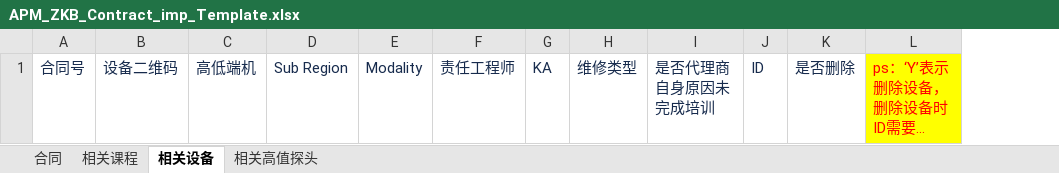
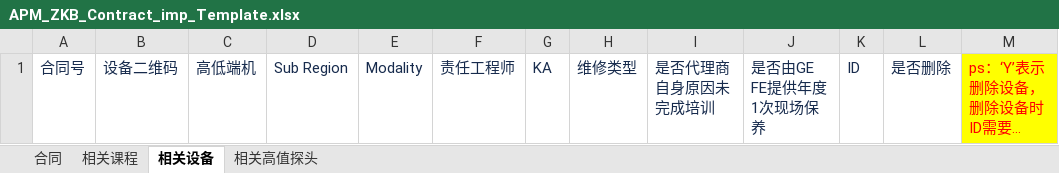
Before and after one commit to masogit/hc-apm-web, an Excel workbook: src/src/main/webapp/portal/zkb/contract/excel/APM_ZKB_Contract_imp_Template.xlsx, sheet 相关设备, drawn as a sheet; long unchanged cells end in …; values as stored, in another font and other column widths than the file's, no borders; the diff names each change by its address in the sheet, - before the commit and + after, or states it on an @@ line.

```diff
--- a/src/src/main/webapp/portal/zkb/contract/excel/APM_ZKB_Contract_imp_Template.xlsx (sheet 相关设备)
+++ b/src/src/main/webapp/portal/zkb/contract/excel/APM_ZKB_Contract_imp_Template.xlsx (sheet 相关设备)
+column J, row 1: 是否由GE FE提供年度1次现场保养
```
Also changed, not shown: src/src/main/webapp/portal/zkb/contract/excel/APM_ZKB_Contract_Exp_Template.xlsx, 8 other files.
